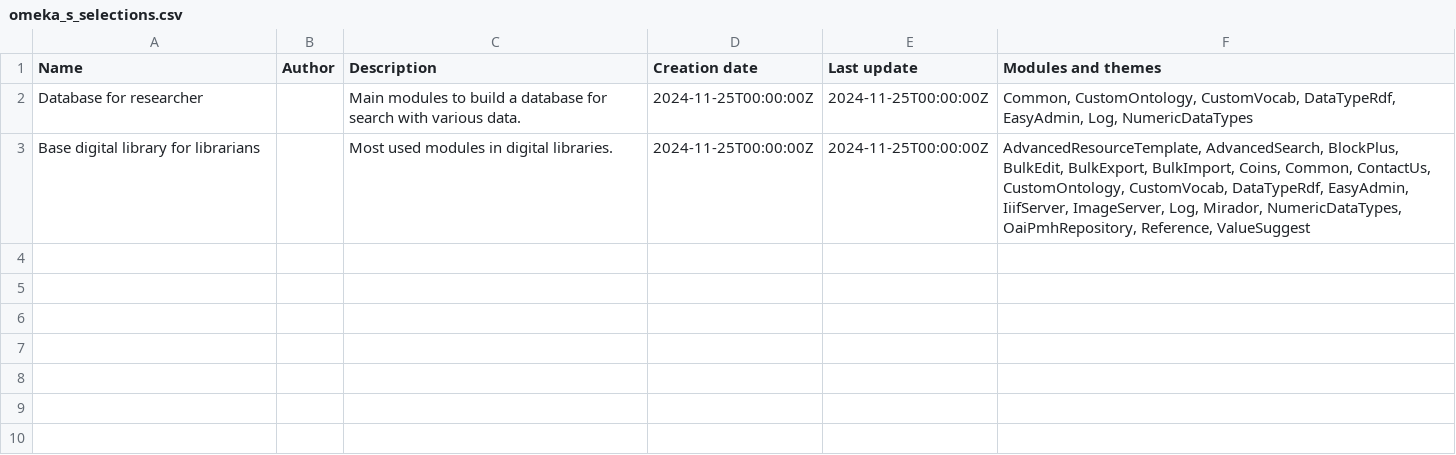
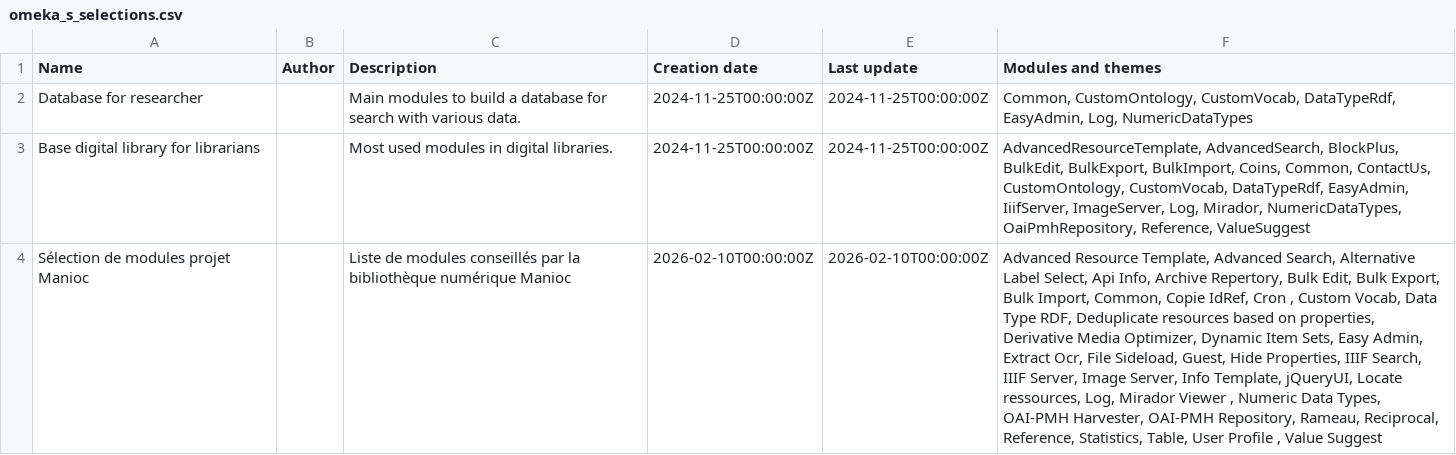
Before and after one commit to Daniel-KM/UpgradeToOmekaS, a CSV file: _data/omeka_s_selections.csv, drawn as a sheet; the diff names each change by its address in the sheet, - before the commit and + after, or states it on an @@ line.

Commit message:
Update omeka_s_selections.csv
Ajout de la sélection de modules Manioc

```diff
--- a/_data/omeka_s_selections.csv
+++ b/_data/omeka_s_selections.csv
+row 4: Sélection de modules projet Manioc |  | Liste de modules conseillés par la bibliothèque numérique Manioc | 2026-02-10T00:00:00Z | 2026-02-10T00:00:00Z | Advanced Resource Template, Advanced Search, Alternative Label Select, Api Info, Archive Repertory, Bulk Edit, Bulk Export, Bulk Import, Common, Copie IdRef, Cron , Custom Vocab, Data Type RDF, Deduplicate resources based on properties, Derivative Media Optimizer, Dynamic Item Sets, Easy Admin, Extract Ocr, File Sideload, Guest, Hide Properties, IIIF Search, IIIF Server, Image Server, Info Template, jQueryUI, Locate ressources, Log, Mirador Viewer , Numeric Data Types, OAI-PMH Harvester, OAI-PMH Repository, Rameau, Reciprocal, Reference, Statistics, Table, User Profile , Value Suggest
```
